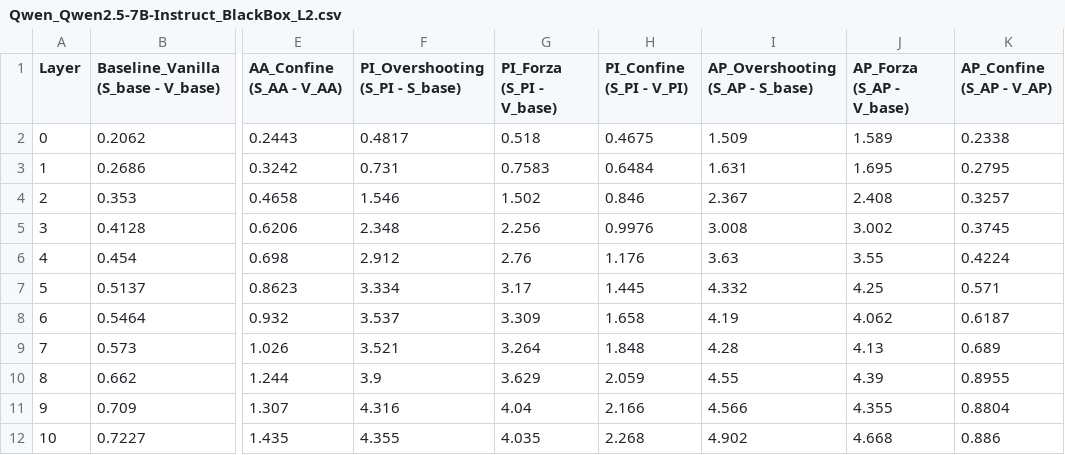
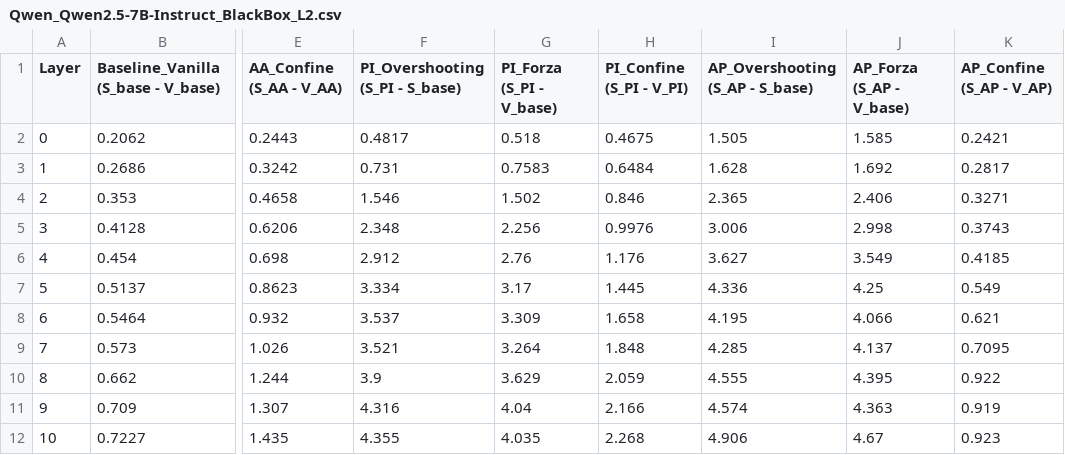
Before and after one commit to samuelezanetti1-maker/Thesis, a CSV file: CSV tesi/Dati_Grafici_L2/Qwen_Qwen2.5-7B-Instruct_BlackBox_L2.csv, drawn as a sheet; only a part is shown, gaps mark what is left out; the diff covers the shown part only; the diff names each change by its address in the sheet, - before the commit and + after, or states it on an @@ line.

```diff
--- a/CSV tesi/Dati_Grafici_L2/Qwen_Qwen2.5-7B-Instruct_BlackBox_L2.csv
+++ b/CSV tesi/Dati_Grafici_L2/Qwen_Qwen2.5-7B-Instruct_BlackBox_L2.csv
-I2 (AP_Overshooting (S_AP - S_base)): 1.509
+I2 (AP_Overshooting (S_AP - S_base)): 1.505
-J2 (AP_Forza (S_AP - V_base)): 1.589
+J2 (AP_Forza (S_AP - V_base)): 1.585
-K2 (AP_Confine (S_AP - V_AP)): 0.2338
+K2 (AP_Confine (S_AP - V_AP)): 0.2421
-I3 (AP_Overshooting (S_AP - S_base)): 1.631
+I3 (AP_Overshooting (S_AP - S_base)): 1.628
-J3 (AP_Forza (S_AP - V_base)): 1.695
+J3 (AP_Forza (S_AP - V_base)): 1.692
-K3 (AP_Confine (S_AP - V_AP)): 0.2795
+K3 (AP_Confine (S_AP - V_AP)): 0.2817
-I4 (AP_Overshooting (S_AP - S_base)): 2.367
+I4 (AP_Overshooting (S_AP - S_base)): 2.365
-J4 (AP_Forza (S_AP - V_base)): 2.408
+J4 (AP_Forza (S_AP - V_base)): 2.406
-K4 (AP_Confine (S_AP - V_AP)): 0.3257
+K4 (AP_Confine (S_AP - V_AP)): 0.3271
-I5 (AP_Overshooting (S_AP - S_base)): 3.008
+I5 (AP_Overshooting (S_AP - S_base)): 3.006
-J5 (AP_Forza (S_AP - V_base)): 3.002
+J5 (AP_Forza (S_AP - V_base)): 2.998
-K5 (AP_Confine (S_AP - V_AP)): 0.3745
+K5 (AP_Confine (S_AP - V_AP)): 0.3743
-I6 (AP_Overshooting (S_AP - S_base)): 3.63
+I6 (AP_Overshooting (S_AP - S_base)): 3.627
-J6 (AP_Forza (S_AP - V_base)): 3.55
+J6 (AP_Forza (S_AP - V_base)): 3.549
-K6 (AP_Confine (S_AP - V_AP)): 0.4224
+K6 (AP_Confine (S_AP - V_AP)): 0.4185
-I7 (AP_Overshooting (S_AP - S_base)): 4.332
+I7 (AP_Overshooting (S_AP - S_base)): 4.336
-K7 (AP_Confine (S_AP - V_AP)): 0.571
+K7 (AP_Confine (S_AP - V_AP)): 0.549
-I8 (AP_Overshooting (S_AP - S_base)): 4.19
+I8 (AP_Overshooting (S_AP - S_base)): 4.195
-J8 (AP_Forza (S_AP - V_base)): 4.062
+J8 (AP_Forza (S_AP - V_base)): 4.066
-K8 (AP_Confine (S_AP - V_AP)): 0.6187
+K8 (AP_Confine (S_AP - V_AP)): 0.621
-I9 (AP_Overshooting (S_AP - S_base)): 4.28
+I9 (AP_Overshooting (S_AP - S_base)): 4.285
-J9 (AP_Forza (S_AP - V_base)): 4.13
+J9 (AP_Forza (S_AP - V_base)): 4.137
-K9 (AP_Confine (S_AP - V_AP)): 0.689
+K9 (AP_Confine (S_AP - V_AP)): 0.7095
-I10 (AP_Overshooting (S_AP - S_base)): 4.55
+I10 (AP_Overshooting (S_AP - S_base)): 4.555
-J10 (AP_Forza (S_AP - V_base)): 4.39
+J10 (AP_Forza (S_AP - V_base)): 4.395
-K10 (AP_Confine (S_AP - V_AP)): 0.8955
+K10 (AP_Confine (S_AP - V_AP)): 0.922
-I11 (AP_Overshooting (S_AP - S_base)): 4.566
+I11 (AP_Overshooting (S_AP - S_base)): 4.574
-J11 (AP_Forza (S_AP - V_base)): 4.355
+J11 (AP_Forza (S_AP - V_base)): 4.363
-K11 (AP_Confine (S_AP - V_AP)): 0.8804
+K11 (AP_Confine (S_AP - V_AP)): 0.919
-I12 (AP_Overshooting (S_AP - S_base)): 4.902
+I12 (AP_Overshooting (S_AP - S_base)): 4.906
-J12 (AP_Forza (S_AP - V_base)): 4.668
+J12 (AP_Forza (S_AP - V_base)): 4.67
-K12 (AP_Confine (S_AP - V_AP)): 0.886
+K12 (AP_Confine (S_AP - V_AP)): 0.923
```
Also changed, not shown: 47 edited cells elsewhere in this file, CSV tesi/Dati_Grafici_L2/Qwen_Qwen2.5-Coder-7B-Instruct_BlackBox_L2.csv, CSV tesi/Dati_Grafici_L2/codellama_CodeLlama-7b-Instruct-hf_BlackBox_L2.csv, 9 other files.
